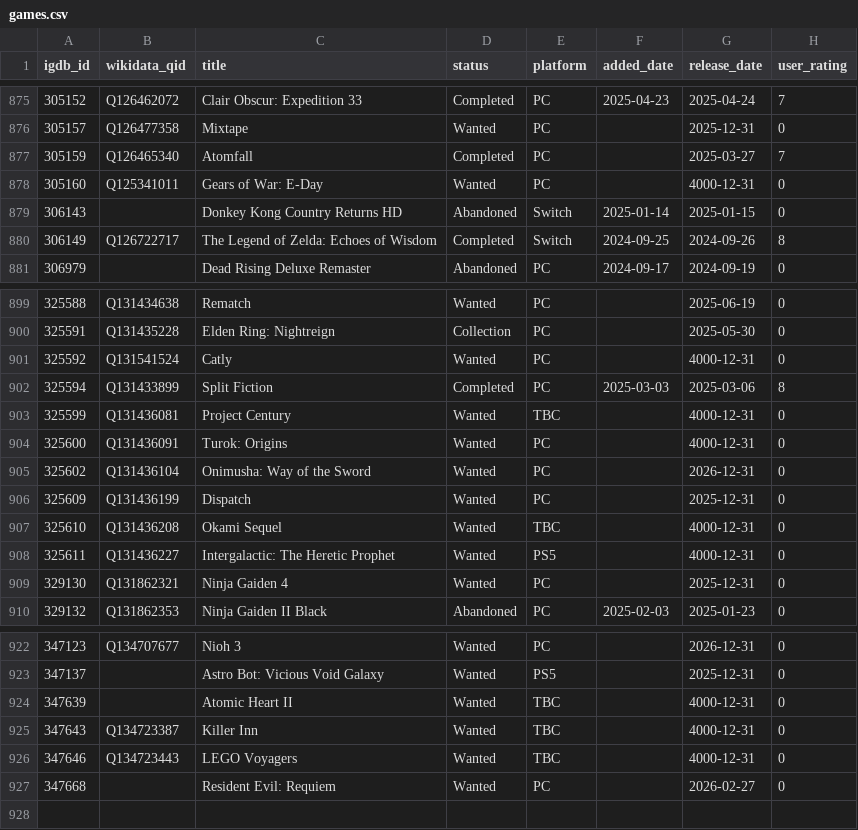
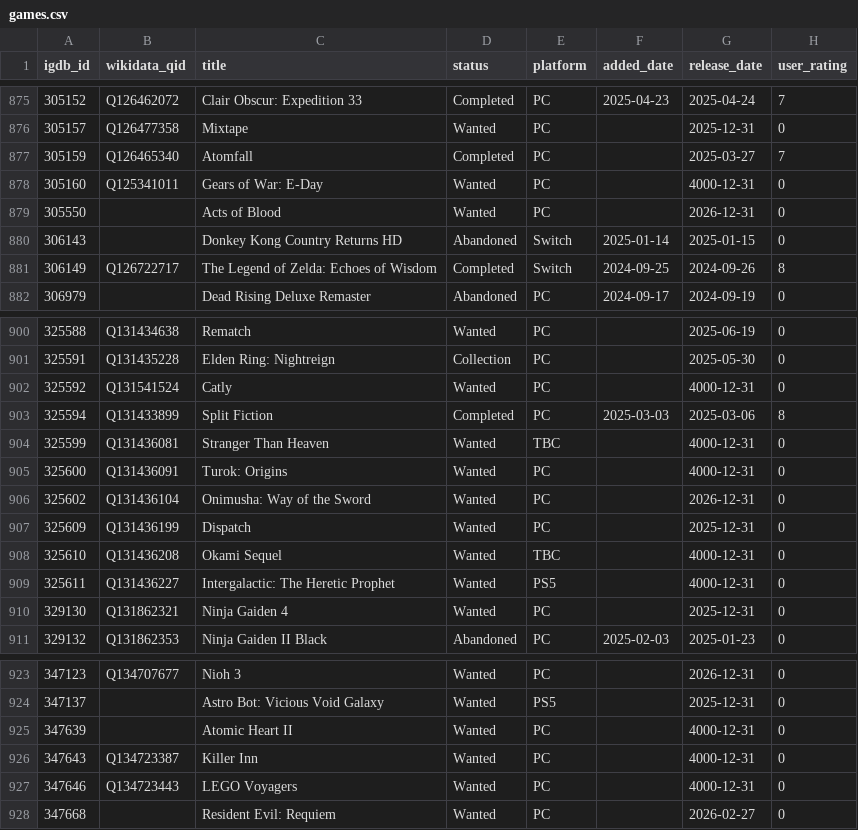
Before and after one commit to josh/gametrack-data, a CSV file: games.csv, drawn as a sheet; only a part is shown, gaps mark what is left out.

Commit message:
Update data

```diff
--- a/games.csv
+++ b/games.csv
@@ -878,2 +878,3 @@ igdb_id,wikidata_qid,title,status,platform,added_date,release_date,user_rating
 305160,Q125341011,Gears of War: E-Day,Wanted,PC,,4000-12-31,0
+305550,,Acts of Blood,Wanted,PC,,2026-12-31,0
 306143,,Donkey Kong Country Returns HD,Abandoned,Switch,2025-01-14,2025-01-15,0
@@ -902,3 +903,3 @@ igdb_id,wikidata_qid,title,status,platform,added_date,release_date,user_rating
 325594,Q131433899,Split Fiction,Completed,PC,2025-03-03,2025-03-06,8
-325599,Q131436081,Project Century,Wanted,TBC,,4000-12-31,0
+325599,Q131436081,Stranger Than Heaven,Wanted,TBC,,4000-12-31,0
 325600,Q131436091,Turok: Origins,Wanted,PC,,4000-12-31,0
@@ -923,5 +924,5 @@ igdb_id,wikidata_qid,title,status,platform,added_date,release_date,user_rating
 347137,,Astro Bot: Vicious Void Galaxy,Wanted,PS5,,2025-12-31,0
-347639,,Atomic Heart II,Wanted,TBC,,4000-12-31,0
-347643,Q134723387,Killer Inn,Wanted,TBC,,4000-12-31,0
-347646,Q134723443,LEGO Voyagers,Wanted,TBC,,4000-12-31,0
+347639,,Atomic Heart II,Wanted,PC,,4000-12-31,0
+347643,Q134723387,Killer Inn,Wanted,PC,,4000-12-31,0
+347646,Q134723443,LEGO Voyagers,Wanted,PC,,4000-12-31,0
 347668,,Resident Evil: Requiem,Wanted,PC,,2026-02-27,0
```
